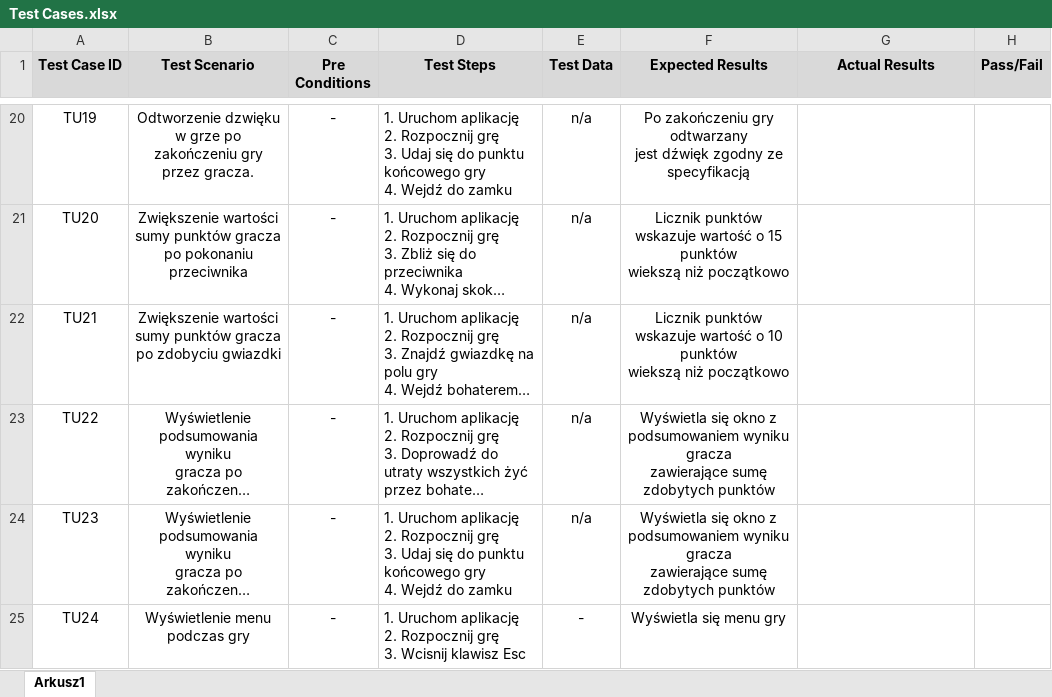
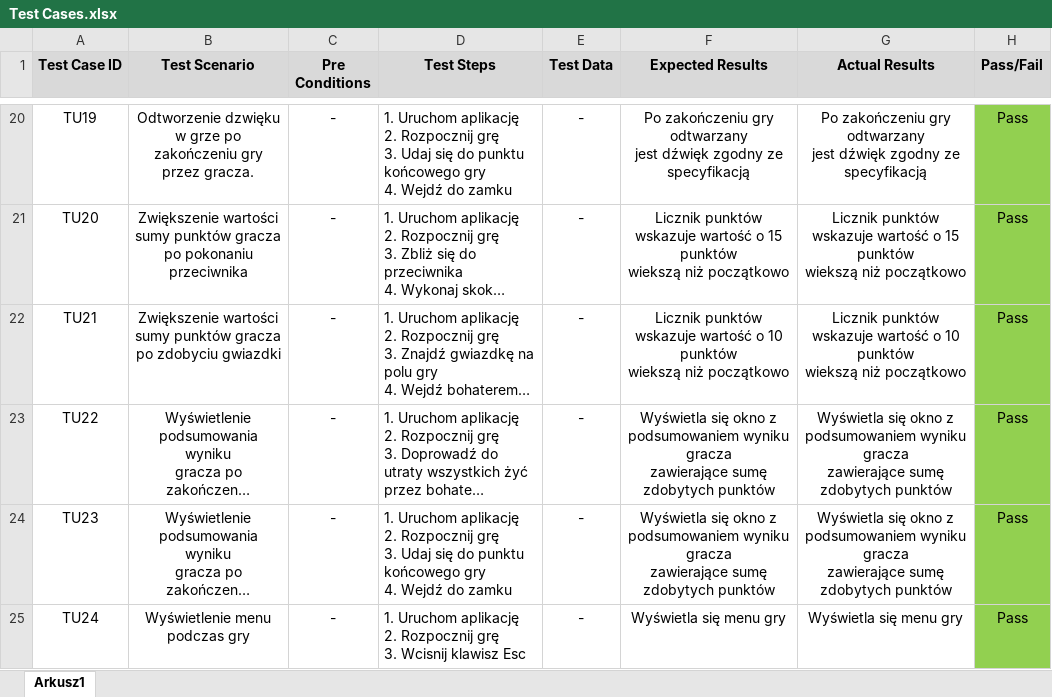
Before and after one commit to WiedzMarioTeam/WiedzMario, an Excel workbook: Documents/Test Cases.xlsx, sheet Arkusz1, drawn as a sheet; only a part is shown, gaps mark what is left out; long unchanged cells end in …; values as stored, in another font and other column widths than the file's, no borders; ↵ is a line break in a cell; the diff covers the shown part only; the diff names each change by its address in the sheet, - before the commit and + after, or states it on an @@ line.

```diff
--- a/Documents/Test Cases.xlsx (sheet Arkusz1)
+++ b/Documents/Test Cases.xlsx (sheet Arkusz1)
-E20:E24 (Test Data): n/a
+E20:E24 (Test Data): -
-G20 (Actual Results): (empty)
+G20 (Actual Results): Po zakończeniu gry odtwarzany ↵ jest dźwięk zgodny ze specyfikacją
-H20:H25 (Pass/Fail): (empty)
+H20:H25 (Pass/Fail): Pass
-H20:H25 fill: none
+H20:H25 fill: #92D050
-G21 (Actual Results): (empty)
+G21 (Actual Results): Licznik punktów wskazuje wartość o 15 punktów ↵ wiekszą niż początkowo
-G22 (Actual Results): (empty)
+G22 (Actual Results): Licznik punktów wskazuje wartość o 10 punktów ↵ wiekszą niż początkowo
-G23:G24 (Actual Results): (empty)
+G23:G24 (Actual Results): Wyświetla się okno z podsumowaniem wyniku gracza ↵ zawierające sumę zdobytych punktów
-G25 (Actual Results): (empty)
+G25 (Actual Results): Wyświetla się menu gry
```
Also changed, not shown: 66 edited cells and cell formats elsewhere in this sheet.
